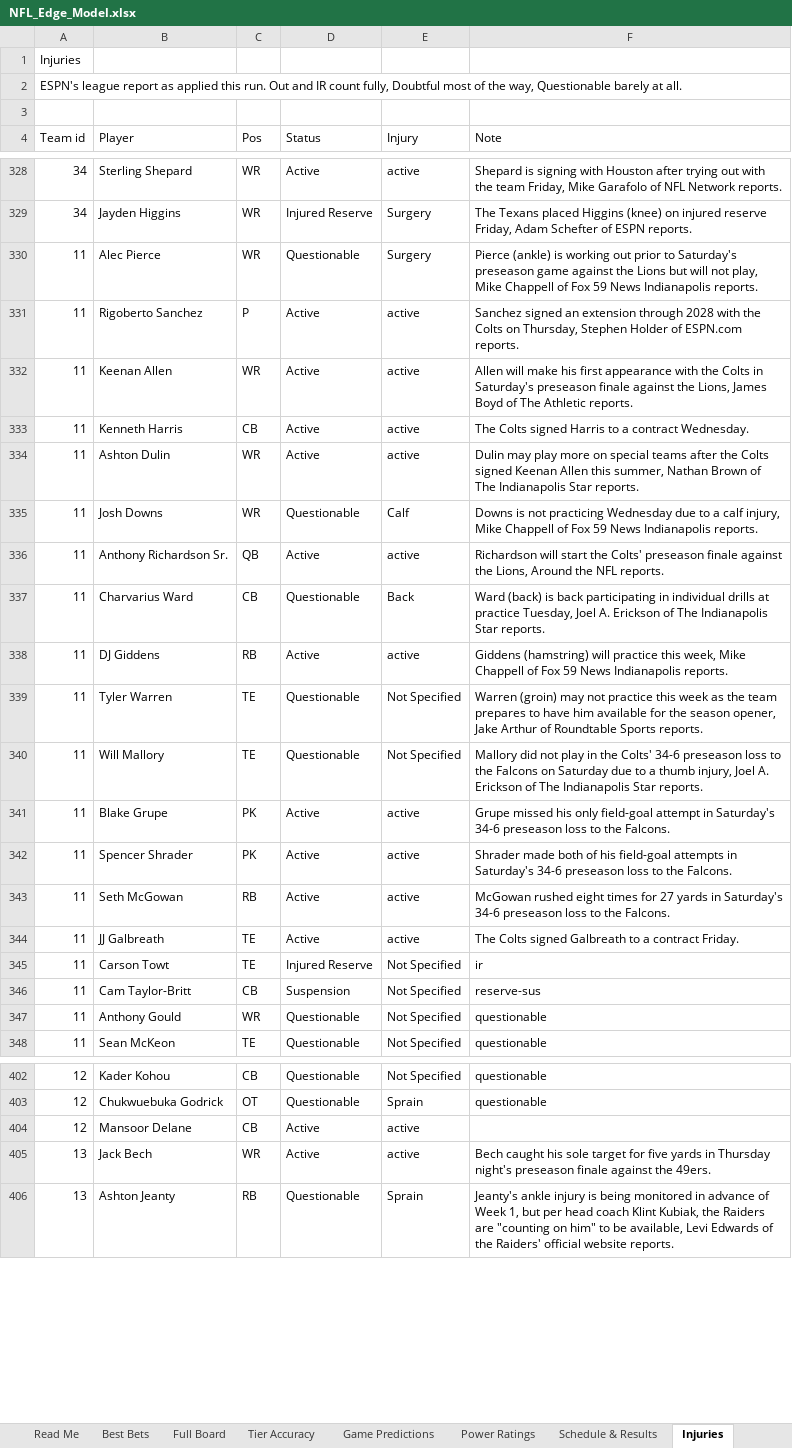
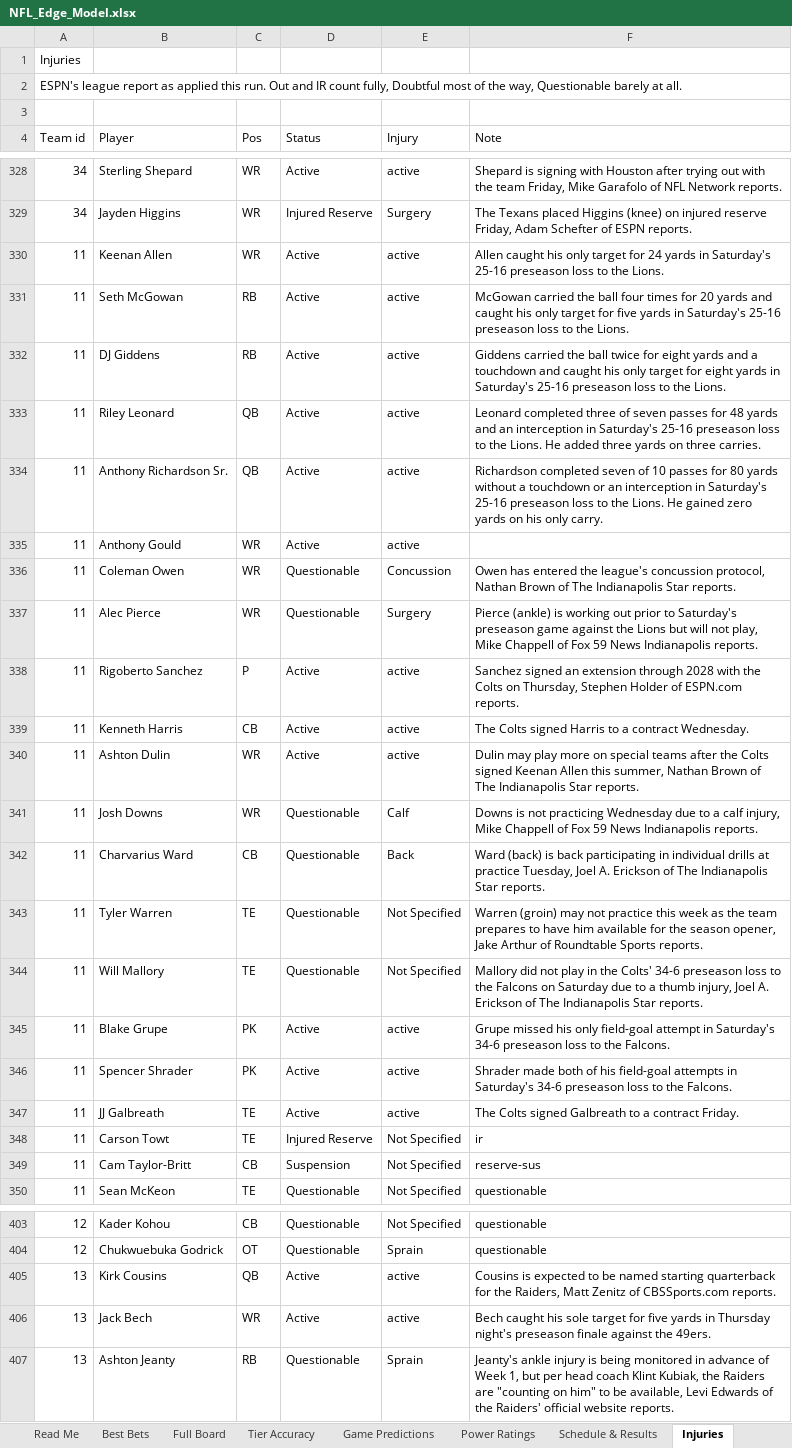
Before and after one commit to CHILLYCHILLY14/nfl-edge, an Excel workbook: NFL_Edge_Model.xlsx, sheet Injuries, drawn as a sheet; only a part is shown, gaps mark what is left out; values as stored, in another font and other column widths than the file's, no cell formats; table styles not drawn; removed rows and columns are numbered as before the commit, all else as after; the diff covers the shown part only; the diff names each change by its address in the sheet, - before the commit and + after, or states it on an @@ line.

```diff
--- a/NFL_Edge_Model.xlsx (sheet Injuries)
+++ b/NFL_Edge_Model.xlsx (sheet Injuries)
+row 330: 11 | Keenan Allen | WR | Active | active | Allen caught his only target for 24 yards in Saturday's 25-16 preseason loss to the Lions.
+row 331: 11 | Seth McGowan | RB | Active | active | McGowan carried the ball four times for 20 yards and caught his only target for five yards in Saturday's 25-16 preseason loss to the Lions.
+row 332: 11 | DJ Giddens | RB | Active | active | Giddens carried the ball twice for eight yards and a touchdown and caught his only target for eight yards in Saturday's 25-16 preseason loss to the Lions.
+row 333: 11 | Riley Leonard | QB | Active | active | Leonard completed three of seven passes for 48 yards and an interception in Saturday's 25-16 preseason loss to the Lions. He added three yards on three carries.
+row 334: 11 | Anthony Richardson Sr. | QB | Active | active | Richardson completed seven of 10 passes for 80 yards without a touchdown or an interception in Saturday's 25-16 preseason loss to the Lions. He gained zero yards on his only carry.
+row 335: 11 | Anthony Gould | WR | Active | active
+row 336: 11 | Coleman Owen | WR | Questionable | Concussion | Owen has entered the league's concussion protocol, Nathan Brown of The Indianapolis Star reports.
-row 332: 11 | Keenan Allen | WR | Active | active | Allen will make his first appearance with the Colts in Saturday's preseason finale against the Lions, James Boyd of The Athletic reports.
-row 336: 11 | Anthony Richardson Sr. | QB | Active | active | Richardson will start the Colts' preseason finale against the Lions, Around the NFL reports.
-row 338: 11 | DJ Giddens | RB | Active | active | Giddens (hamstring) will practice this week, Mike Chappell of Fox 59 News Indianapolis reports.
-row 343: 11 | Seth McGowan | RB | Active | active | McGowan rushed eight times for 27 yards in Saturday's 34-6 preseason loss to the Falcons.
-row 347: 11 | Anthony Gould | WR | Questionable | Not Specified | questionable
-row 404: 12 | Mansoor Delane | CB | Active | active
+row 405: 13 | Kirk Cousins | QB | Active | active | Cousins is expected to be named starting quarterback for the Raiders, Matt Zenitz of CBSSports.com reports.
```
Also changed, not shown: 24 added rows, 26 removed rows and 3 edited cells elsewhere in this sheet, sheet Full Board, sheet Schedule & Results, sheet Weather, sheet Game Predictions, sheet Power Ratings, sheet Best Bets, 2 more sheets, cell formats, 16 other files.
